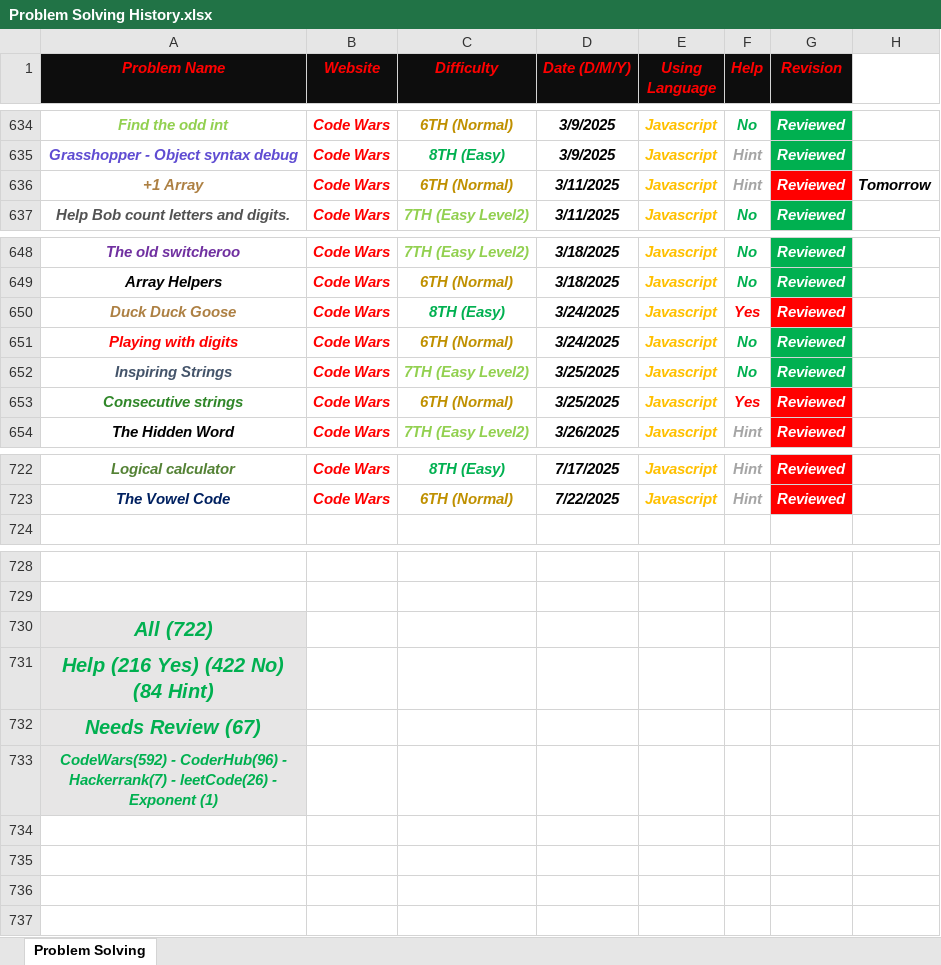
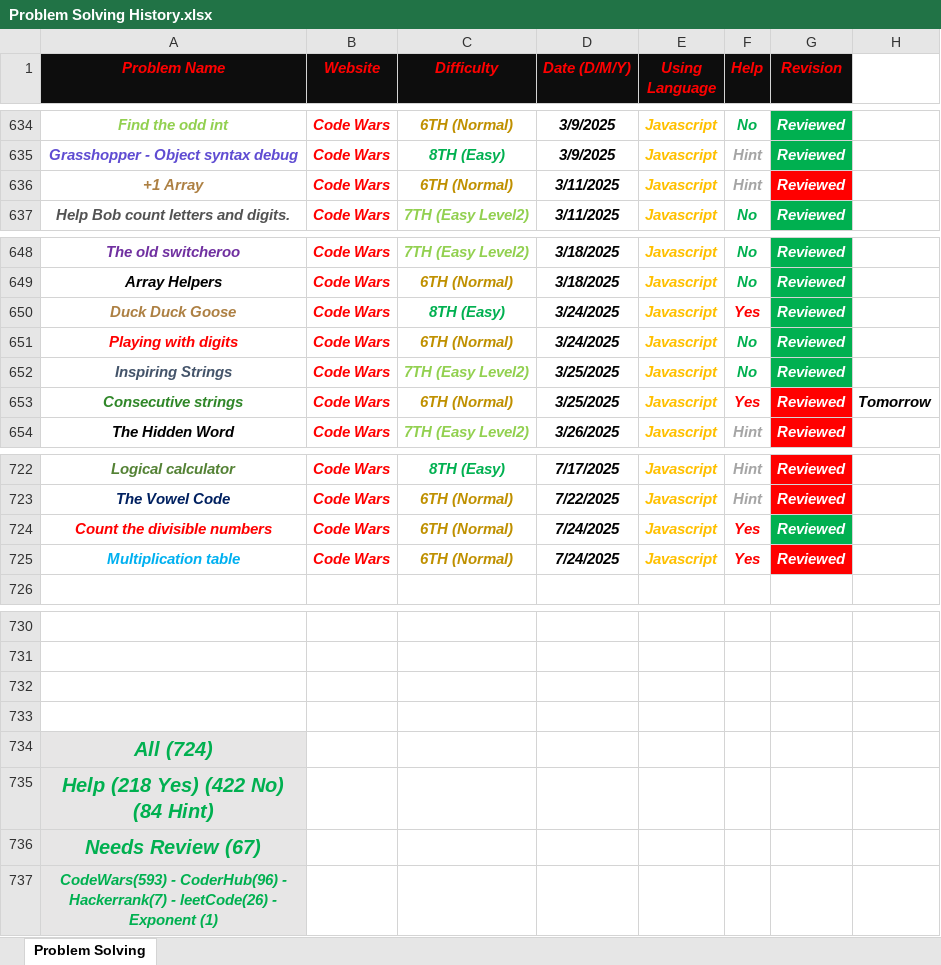
Before and after one commit to Marawan-Saqr/Problem-Solving, an Excel workbook: Problem Solving History.xlsx, sheet Problem Solving, drawn as a sheet; only a part is shown, gaps mark what is left out; values as stored, in another font and other column widths than the file's, no borders; addresses are those after the commit; the diff names each change by its address in the sheet, - before the commit and + after, or states it on an @@ line.

```diff
--- a/Problem Solving History.xlsx (sheet Problem Solving)
+++ b/Problem Solving History.xlsx (sheet Problem Solving)
-H636: Tomorrow
+H636: (empty)
-G650 fill: #FF0000
+G650 fill: #00B050
-H653: (empty)
+H653: Tomorrow
+row 724: Count the divisible numbers | Code Wars | 6TH (Normal) | 7/24/2025 | Javascript | Yes | Reviewed
+row 725: Multiplication table | Code Wars | 6TH (Normal) | 7/24/2025 | Javascript | Yes | Reviewed
+row 732: (empty)
+row 733: (empty)
-A734 (Problem Name): All (722)
+A734 (Problem Name): All (724)
-A735 (Problem Name): Help (216 Yes) (422 No) (84 Hint)
+A735 (Problem Name): Help (218 Yes) (422 No) (84 Hint)
-A737 (Problem Name): CodeWars(592) - CoderHub(96)…
+A737 (Problem Name): CodeWars(593) - CoderHub(96)…
```
Also changed, not shown: 16 other files.
